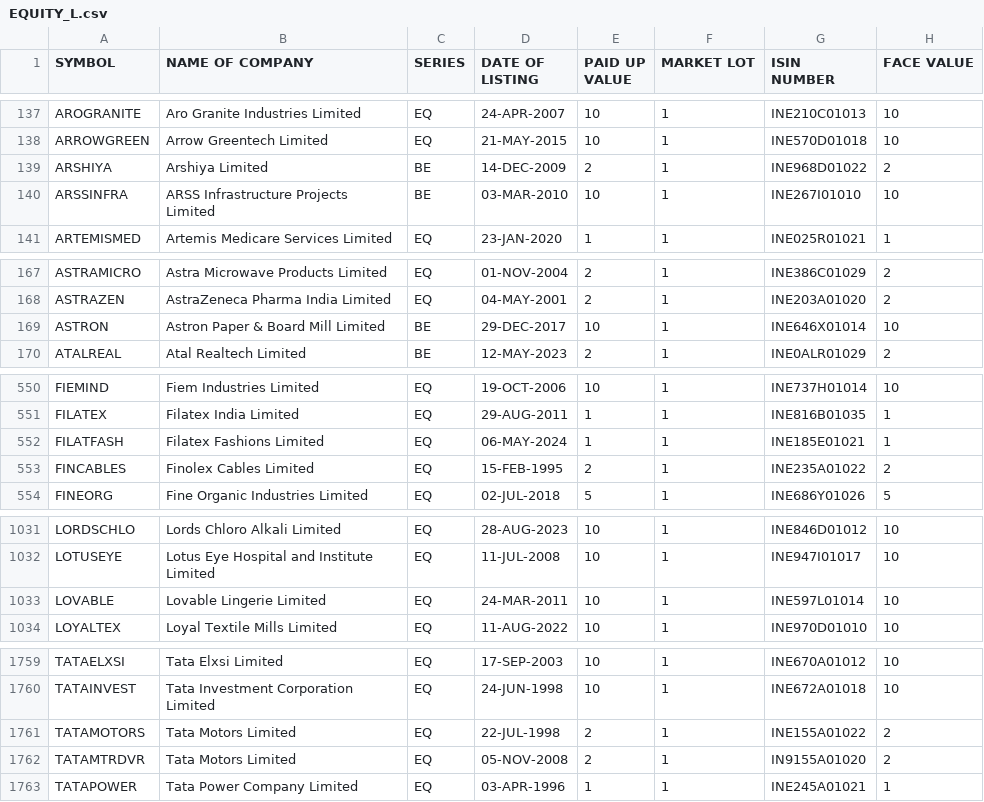
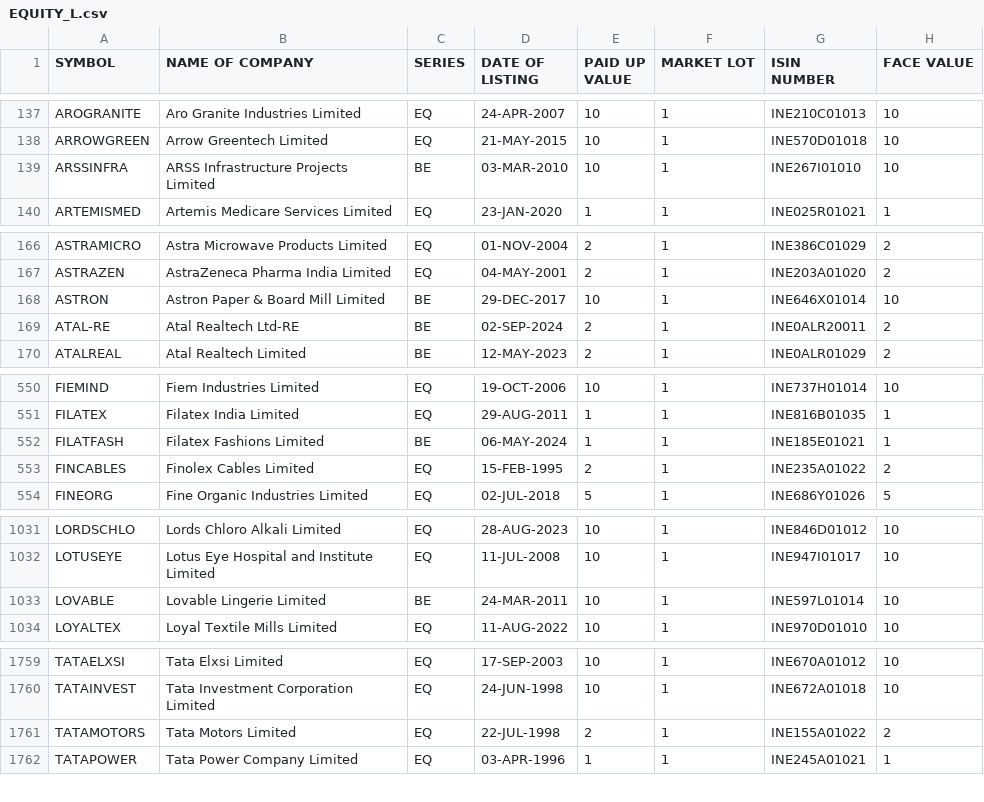
Before and after one commit to desmond-at-work/pkscreener, a CSV file: results/EQUITY_L.csv, drawn as a sheet; only a part is shown, gaps mark what is left out; the diff covers the shown part only.

```diff
--- a/results/EQUITY_L.csv
+++ b/results/EQUITY_L.csv
@@ -138,3 +138,2 @@ AROGRANITE,Aro Granite Industries Limited,EQ,24-APR-2007,10,1,INE210C01013,10
 ARROWGREEN,Arrow Greentech Limited,EQ,21-MAY-2015,10,1,INE570D01018,10
-ARSHIYA,Arshiya Limited,BE,14-DEC-2009,2,1,INE968D01022,2
 ARSSINFRA,ARSS Infrastructure Projects Limited,BE,03-MAR-2010,10,1,INE267I01010,10
@@ -169,2 +168,3 @@ ASTRAZEN,AstraZeneca Pharma India Limited,EQ,04-MAY-2001,2,1,INE203A01020,2
 ASTRON,Astron Paper & Board Mill Limited,BE,29-DEC-2017,10,1,INE646X01014,10
+ATAL-RE,Atal Realtech Ltd-RE,BE,02-SEP-2024,2,1,INE0ALR20011,2
 ATALREAL,Atal Realtech Limited,BE,12-MAY-2023,2,1,INE0ALR01029,2
@@ -551,3 +551,3 @@ FIEMIND,Fiem Industries Limited,EQ,19-OCT-2006,10,1,INE737H01014,10
 FILATEX,Filatex India Limited,EQ,29-AUG-2011,1,1,INE816B01035,1
-FILATFASH,Filatex Fashions Limited,EQ,06-MAY-2024,1,1,INE185E01021,1
+FILATFASH,Filatex Fashions Limited,BE,06-MAY-2024,1,1,INE185E01021,1
 FINCABLES,Finolex Cables Limited,EQ,15-FEB-1995,2,1,INE235A01022,2
@@ -1032,3 +1032,3 @@ LORDSCHLO,Lords Chloro Alkali Limited,EQ,28-AUG-2023,10,1,INE846D01012,10
 LOTUSEYE,Lotus Eye Hospital and Institute Limited,EQ,11-JUL-2008,10,1,INE947I01017,10
-LOVABLE,Lovable Lingerie Limited,EQ,24-MAR-2011,10,1,INE597L01014,10
+LOVABLE,Lovable Lingerie Limited,BE,24-MAR-2011,10,1,INE597L01014,10
 LOYALTEX,Loyal Textile Mills Limited,EQ,11-AUG-2022,10,1,INE970D01010,10
@@ -1761,3 +1761,2 @@ TATAINVEST,Tata Investment Corporation Limited,EQ,24-JUN-1998,10,1,INE672A01018,
 TATAMOTORS,Tata Motors Limited,EQ,22-JUL-1998,2,1,INE155A01022,2
-TATAMTRDVR,Tata Motors Limited,EQ,05-NOV-2008,2,1,IN9155A01020,2
 TATAPOWER,Tata Power Company Limited,EQ,03-APR-1996,1,1,INE245A01021,1
```
Also changed, not shown: 4 edited cells elsewhere in this file, results/NSE_FO_SosScheme.csv, 29 other files.
